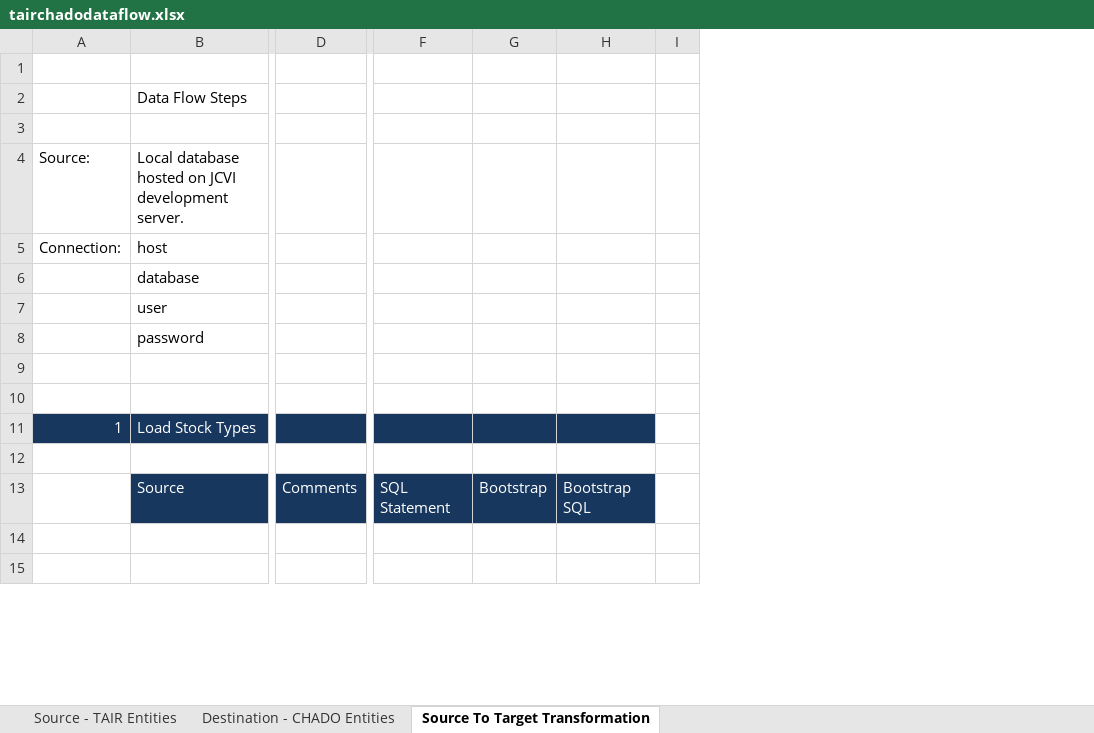
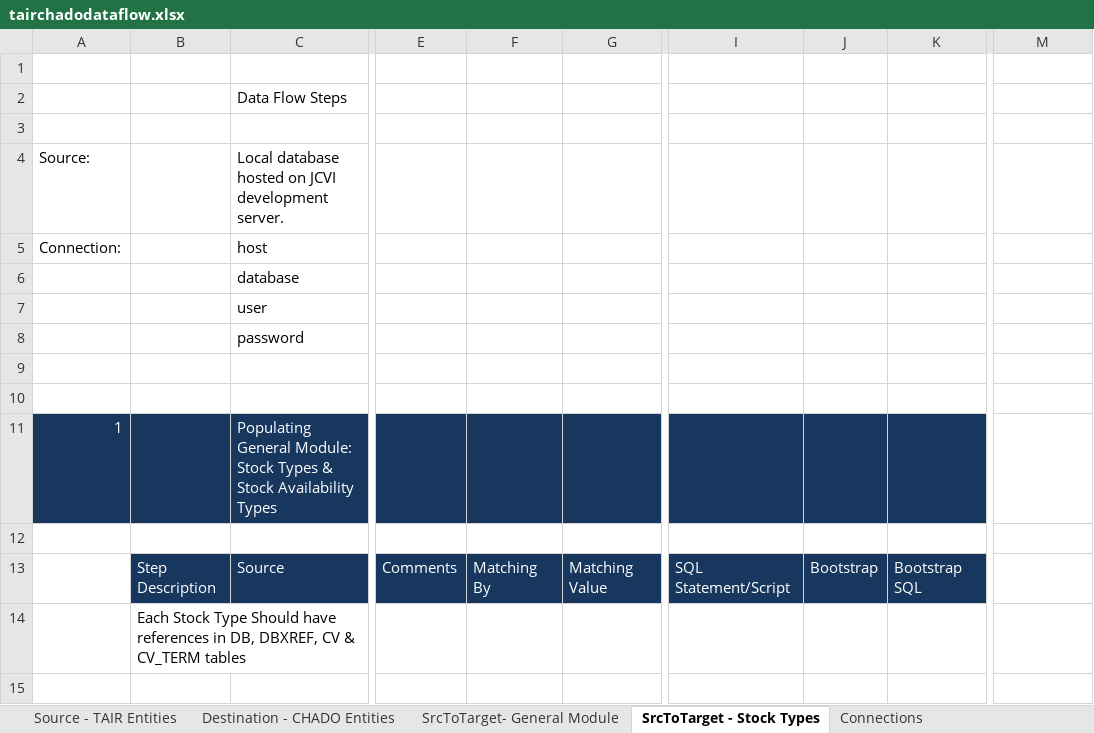
Before and after one commit to ds2014/data-pipeline, an Excel workbook: docs/tairchadodataflow.xlsx, sheet SrcToTarget - Stock Types, drawn as a sheet; only a part is shown, gaps mark what is left out; values as stored, in another font and other column widths than the file's, no borders; removed rows and columns are numbered as before the commit, all else as after; the diff covers the shown part only; the diff names each change by its address in the sheet, - before the commit and + after, or states it on an @@ line.

Commit message:
DBMS-35. Master Chado DW: Stock Centers Dataflow
https://jira.araport.org/browse/DBMS-35

1. Code for dbxref

```diff
--- a/docs/tairchadodataflow.xlsx (sheet SrcToTarget - Stock Types)
+++ b/docs/tairchadodataflow.xlsx (sheet SrcToTarget - Stock Types)
-sheet tab: Source To Target Transformation
+sheet tab: SrcToTarget - Stock Types
+sheet tab: SrcToTarget- General Module
+sheet tab: Connections
+column B, rows 13-14: Step Description | Each Stock Type Should have references in DB, DBXREF, CV & CV_TERM tables
-column D, row 13: Comments
+column E, row 13: Comments
+column F, row 13: Matching By
+column G, row 13: Matching Value
+column I, row 13: SQL Statement/Script
+column J, row 13: Bootstrap
+column K, row 13: Bootstrap SQL
-column G, row 13: Bootstrap
-column H, row 13: Bootstrap SQL
-column I, empty
-C11: Load Stock Types
+C11: Populating General Module: Stock Types & Stock Availability Types
-M11 fill: #17375E
+M11 fill: none
-M13: SQL Statement
+M13: (empty)
-M13 fill: #17375E
+M13 fill: none
```
Also changed, not shown: 6 added rows, 3 removed rows and 1 added column elsewhere in this sheet, 1 other file.
